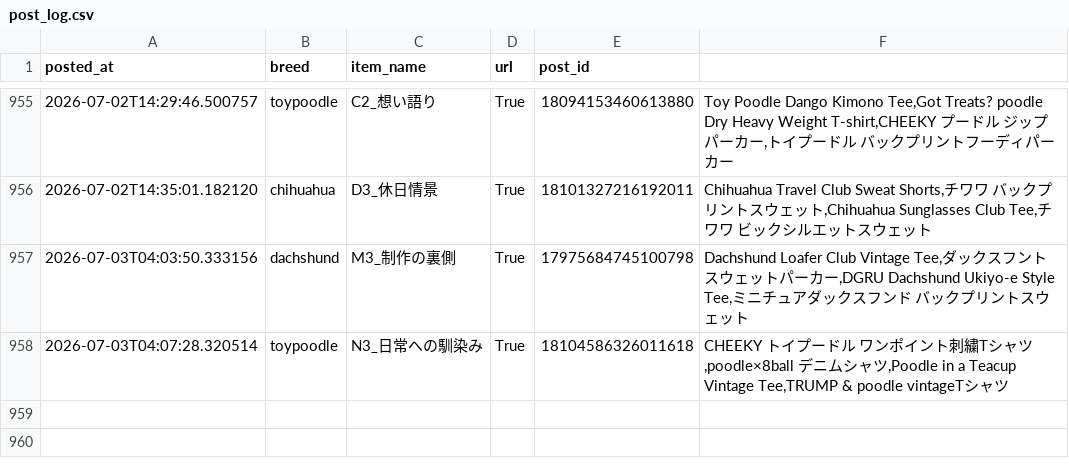
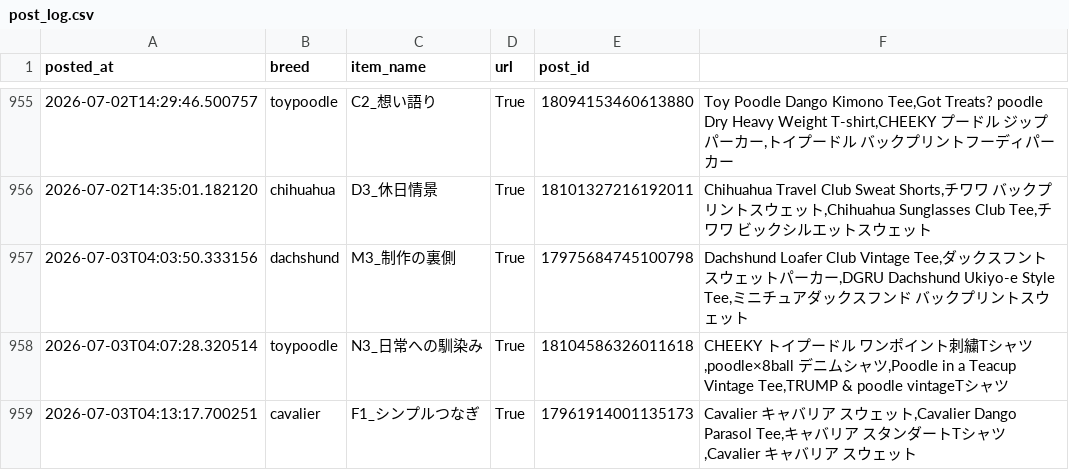
Before and after one commit to takaso123so/dgru-threads, a CSV file: logs/post_log.csv, drawn as a sheet; only a part is shown, gaps mark what is left out; the diff names each change by its address in the sheet, - before the commit and + after, or states it on an @@ line.

```diff
--- a/logs/post_log.csv
+++ b/logs/post_log.csv
+row 959: 2026-07-03T04:13:17.700251 | cavalier | F1_シンプルつなぎ | True | 17961914001135173 | Cavalier キャバリア スウェット,Cavalier Dango Parasol Tee,キャバリア スタンダートTシャツ,Cavalier キャバリア スウェット
```
